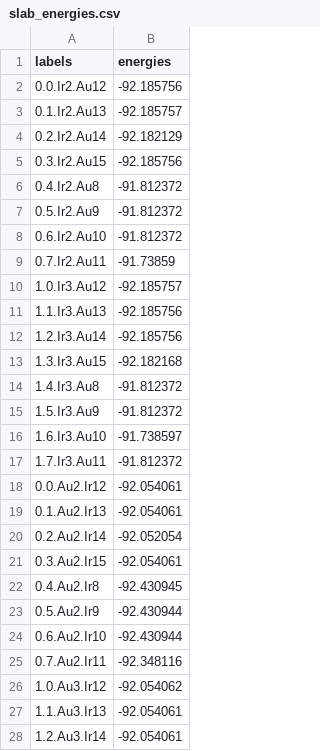
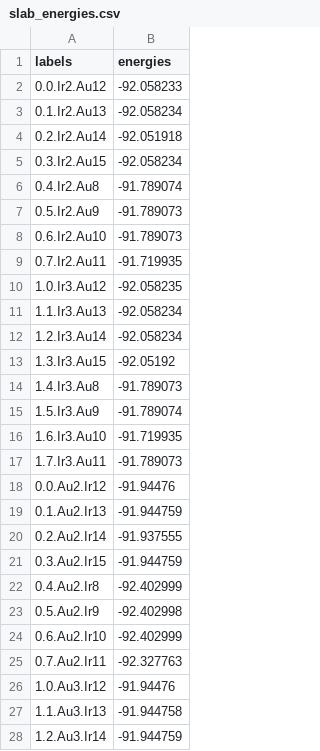
Before and after one commit to chaszg/phystone, a CSV file: example-notebooks/binding_energy/OH-Pt/slab_energies.csv, drawn as a sheet; only a part is shown; the diff covers the shown part only.

```diff
--- a/example-notebooks/binding_energy/OH-Pt/slab_energies.csv
+++ b/example-notebooks/binding_energy/OH-Pt/slab_energies.csv
@@ -1,28 +1,28 @@
 labels,energies
-0.0.Ir2.Au12,-92.185756
-0.1.Ir2.Au13,-92.185757
-0.2.Ir2.Au14,-92.182129
-0.3.Ir2.Au15,-92.185756
-0.4.Ir2.Au8,-91.812372
-0.5.Ir2.Au9,-91.812372
-0.6.Ir2.Au10,-91.812372
-0.7.Ir2.Au11,-91.73859
-1.0.Ir3.Au12,-92.185757
-1.1.Ir3.Au13,-92.185756
-1.2.Ir3.Au14,-92.185756
-1.3.Ir3.Au15,-92.182168
-1.4.Ir3.Au8,-91.812372
-1.5.Ir3.Au9,-91.812372
-1.6.Ir3.Au10,-91.738597
-1.7.Ir3.Au11,-91.812372
-0.0.Au2.Ir12,-92.054061
-0.1.Au2.Ir13,-92.054061
-0.2.Au2.Ir14,-92.052054
-0.3.Au2.Ir15,-92.054061
-0.4.Au2.Ir8,-92.430945
-0.5.Au2.Ir9,-92.430944
-0.6.Au2.Ir10,-92.430944
-0.7.Au2.Ir11,-92.348116
-1.0.Au3.Ir12,-92.054062
-1.1.Au3.Ir13,-92.054061
-1.2.Au3.Ir14,-92.054061
+0.0.Ir2.Au12,-92.058233
+0.1.Ir2.Au13,-92.058234
+0.2.Ir2.Au14,-92.051918
+0.3.Ir2.Au15,-92.058234
+0.4.Ir2.Au8,-91.789074
+0.5.Ir2.Au9,-91.789073
+0.6.Ir2.Au10,-91.789073
+0.7.Ir2.Au11,-91.719935
+1.0.Ir3.Au12,-92.058235
+1.1.Ir3.Au13,-92.058234
+1.2.Ir3.Au14,-92.058234
+1.3.Ir3.Au15,-92.05192
+1.4.Ir3.Au8,-91.789073
+1.5.Ir3.Au9,-91.789074
+1.6.Ir3.Au10,-91.719935
+1.7.Ir3.Au11,-91.789073
+0.0.Au2.Ir12,-91.94476
+0.1.Au2.Ir13,-91.944759
+0.2.Au2.Ir14,-91.937555
+0.3.Au2.Ir15,-91.944759
+0.4.Au2.Ir8,-92.402999
+0.5.Au2.Ir9,-92.402998
+0.6.Au2.Ir10,-92.402999
+0.7.Au2.Ir11,-92.327763
+1.0.Au3.Ir12,-91.94476
+1.1.Au3.Ir13,-91.944758
+1.2.Au3.Ir14,-91.944759
```
Also changed, not shown: 5 edited cells elsewhere in this file, example-notebooks/binding_energy/OH-Pt/ads_energies.csv, 1 other file.
